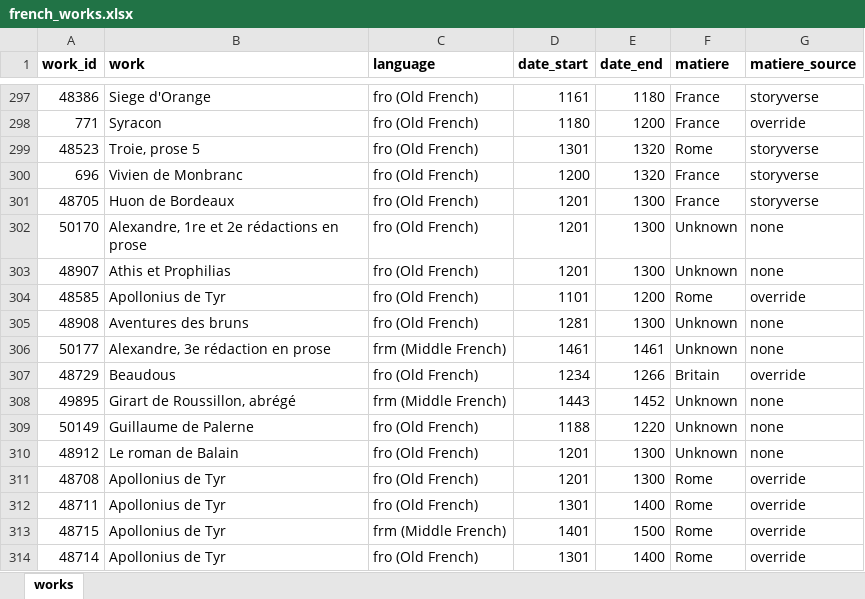
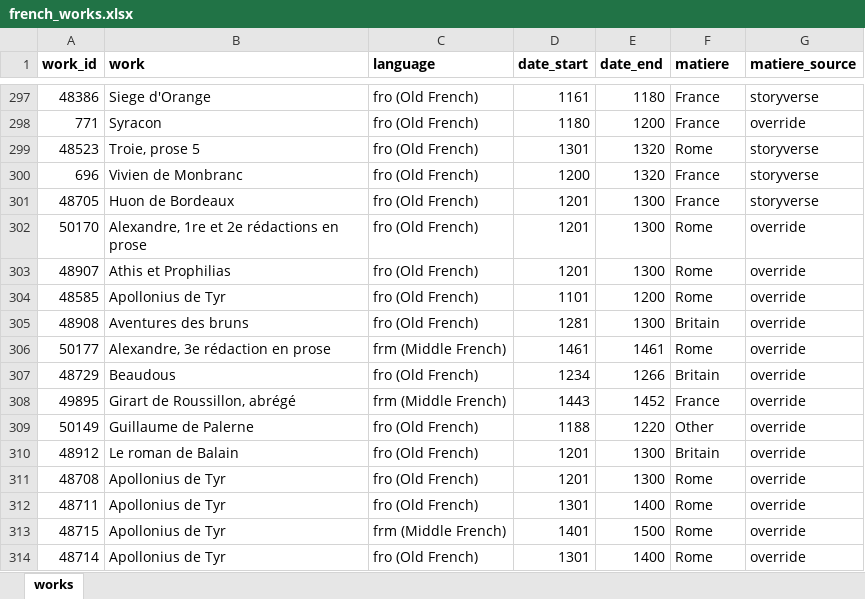
Before and after one commit to mikekestemont/mitueberlierung, an Excel workbook: data/french_works.xlsx, sheet works, drawn as a sheet; only a part is shown, gaps mark what is left out; values as stored, in another font and other column widths than the file's, no borders; the diff names each change by its address in the sheet, - before the commit and + after, or states it on an @@ line.

```diff
--- a/data/french_works.xlsx (sheet works)
+++ b/data/french_works.xlsx (sheet works)
-F302:F303 (matiere): Unknown
+F302:F303 (matiere): Rome
-G302:G303 (matiere_source): none
+G302:G303 (matiere_source): override
-F305 (matiere): Unknown
+F305 (matiere): Britain
-G305:G306 (matiere_source): none
+G305:G306 (matiere_source): override
-F306 (matiere): Unknown
+F306 (matiere): Rome
-F308 (matiere): Unknown
+F308 (matiere): France
-G308:G310 (matiere_source): none
+G308:G310 (matiere_source): override
-F309 (matiere): Unknown
+F309 (matiere): Other
-F310 (matiere): Unknown
+F310 (matiere): Britain
```
Also changed, not shown: data/french_works_EdB.xlsx, 3 other files.
